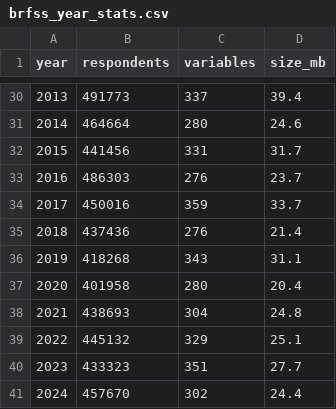
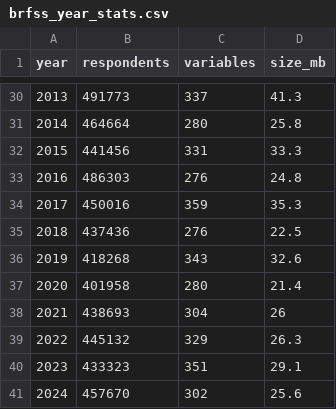
Before and after one commit to muntasirmasum/brfssdata, a CSV file: vignettes/articles/brfss_year_stats.csv, drawn as a sheet; only a part is shown, gaps mark what is left out; the diff covers the shown part only.

```diff
--- a/vignettes/articles/brfss_year_stats.csv
+++ b/vignettes/articles/brfss_year_stats.csv
@@ -30,12 +30,12 @@
-2013,491773,337,39.4
-2014,464664,280,24.6
-2015,441456,331,31.7
-2016,486303,276,23.7
-2017,450016,359,33.7
-2018,437436,276,21.4
-2019,418268,343,31.1
-2020,401958,280,20.4
-2021,438693,304,24.8
-2022,445132,329,25.1
-2023,433323,351,27.7
-2024,457670,302,24.4
+2013,491773,337,41.3
+2014,464664,280,25.8
+2015,441456,331,33.3
+2016,486303,276,24.8
+2017,450016,359,35.3
+2018,437436,276,22.5
+2019,418268,343,32.6
+2020,401958,280,21.4
+2021,438693,304,26
+2022,445132,329,26.3
+2023,433323,351,29.1
+2024,457670,302,25.6
```
Also changed, not shown: 27 edited cells elsewhere in this file, 7 other files.
